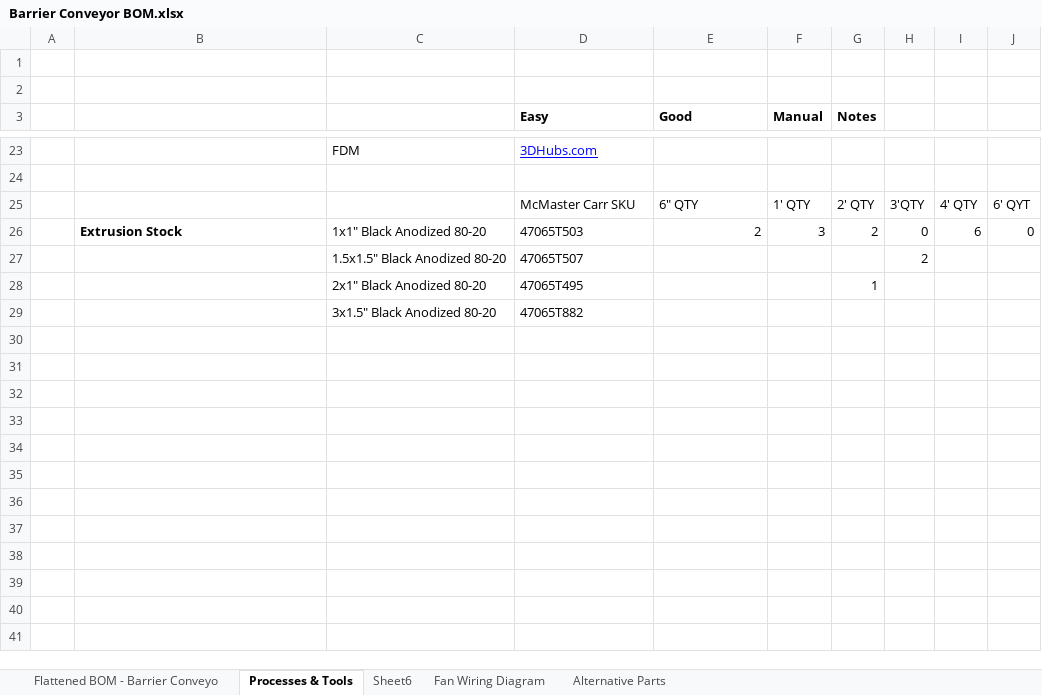
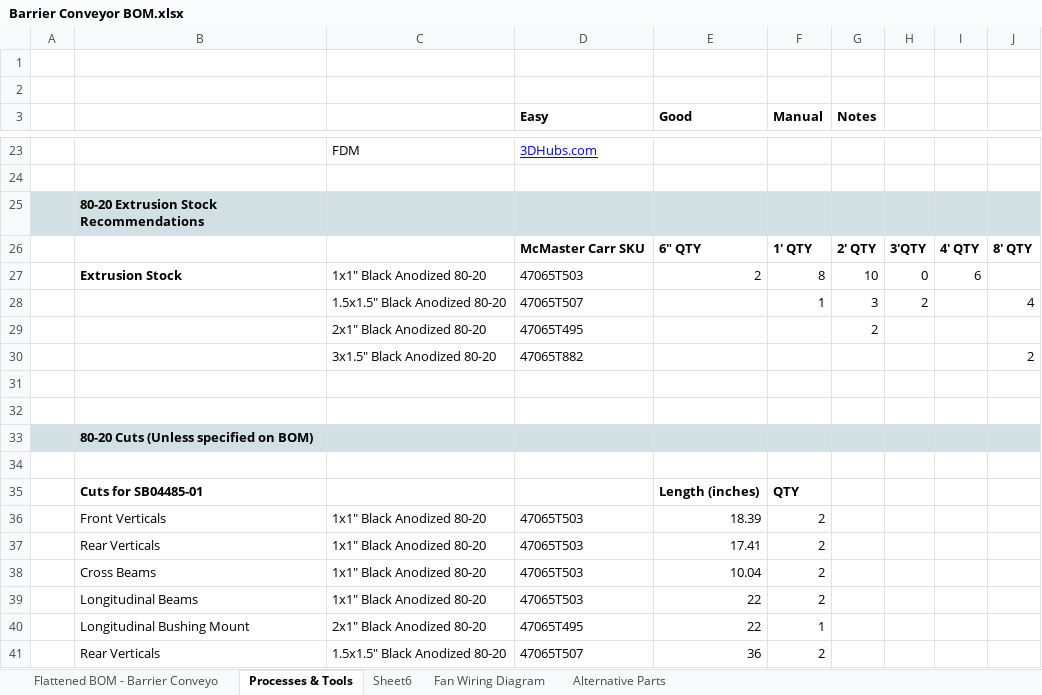
Before and after one commit to creatoreng/Creator-Transfer-Chamber, an Excel workbook: 03 BOM/Barrier Conveyor BOM.xlsx, sheet Processes & Tools, drawn as a sheet; only a part is shown, gaps mark what is left out; values as stored, in another font and other column widths than the file's, no borders; charts and pictures not drawn; addresses are those after the commit; the diff covers the shown part only; the diff names each change by its address in the sheet, - before the commit and + after, or states it on an @@ line.

Commit message:
Update BOM to resolve comment on item #73.

```diff
--- a/03 BOM/Barrier Conveyor BOM.xlsx (sheet Processes & Tools)
+++ b/03 BOM/Barrier Conveyor BOM.xlsx (sheet Processes & Tools)
+row 25:  | 80-20 Extrusion Stock Recommendations
-D26:J26 bold: off
+D26:J26 bold: on
-J26: 6' QYT
+J26: 8' QTY
-F27 (Manual): 3
+F27 (Manual): 8
-G27 (Notes): 2
+G27 (Notes): 10
-J27: 0
+J27: (empty)
-F28 (Manual): (empty)
+F28 (Manual): 1
-G28 (Notes): (empty)
+G28 (Notes): 3
-J28: (empty)
+J28: 4
-G29 (Notes): 1
+G29 (Notes): 2
-J30: (empty)
+J30: 2
+row 31: (empty)
+row 32: (empty)
+row 33:  | 80-20 Cuts (Unless specified on BOM)
+row 34: (empty)
+row 35:  | Cuts for SB04485-01 |  |  | Length (inches) | QTY
+row 36:  | Front Verticals | 1x1" Black Anodized 80-20 | 47065T503 | 18.39 | 2
+row 37:  | Rear Verticals | 1x1" Black Anodized 80-20 | 47065T503 | 17.41 | 2
+row 38:  | Cross Beams | 1x1" Black Anodized 80-20 | 47065T503 | 10.04 | 2
+row 39:  | Longitudinal Beams | 1x1" Black Anodized 80-20 | 47065T503 | 22 | 2
+row 40:  | Longitudinal Bushing Mount | 2x1" Black Anodized 80-20 | 47065T495 | 22 | 1
+row 41:  | Rear Verticals | 1.5x1.5" Black Anodized 80-20 | 47065T507 | 36 | 2
```
Also changed, not shown: 17 added rows elsewhere in this sheet, sheet Flattened BOM - Barrier Conveyo.
